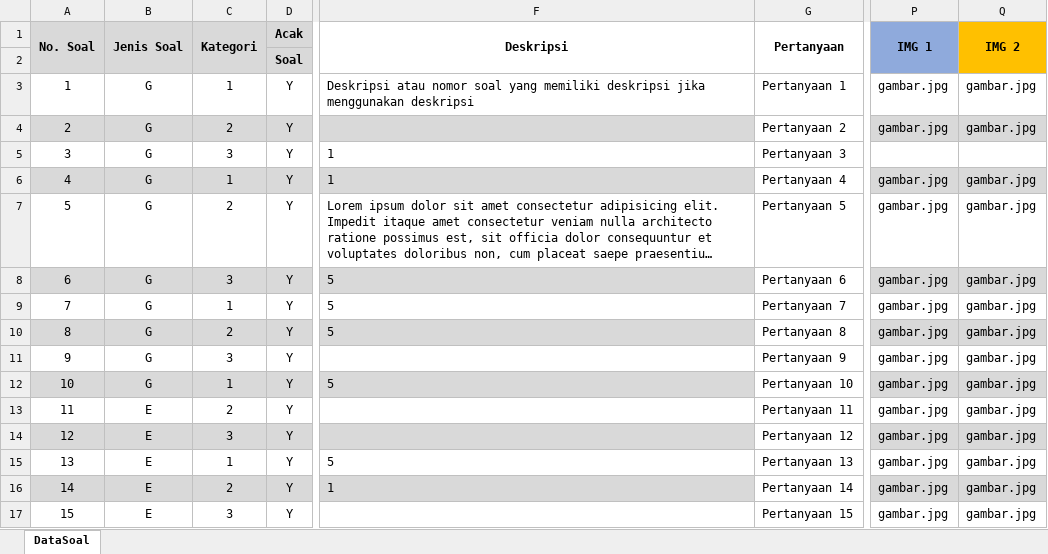
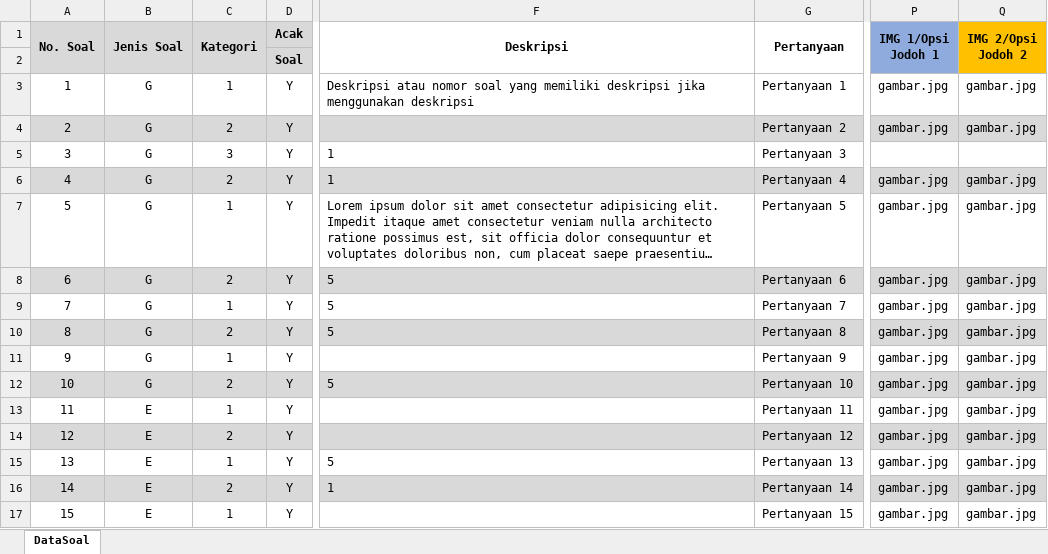
Before and after one commit to im3yono/mycbt, an Excel workbook: File/F_Soal.xlsx, sheet DataSoal, drawn as a sheet; only a part is shown, gaps mark what is left out; long unchanged cells end in …; values as stored, in another font and other column widths than the file's, no borders; the diff names each change by its address in the sheet, - before the commit and + after, or states it on an @@ line.

```diff
--- a/File/F_Soal.xlsx (sheet DataSoal)
+++ b/File/F_Soal.xlsx (sheet DataSoal)
-P1: IMG 1
+P1: IMG 1/Opsi Jodoh 1
-Q1: IMG 2
+Q1: IMG 2/Opsi Jodoh 2
-G4 fill: none
+G4 fill: #D9D9D9
-C6 (Kategori): 1
+C6 (Kategori): 2
-G6 fill: none
+G6 fill: #D9D9D9
-C7 (Kategori): 2
+C7 (Kategori): 1
-C8 (Kategori): 3
+C8 (Kategori): 2
-G8 fill: none
+G8 fill: #D9D9D9
-G10 fill: none
+G10 fill: #D9D9D9
-C11 (Kategori): 3
+C11 (Kategori): 1
-C12 (Kategori): 1
+C12 (Kategori): 2
-G12 fill: none
+G12 fill: #D9D9D9
-C13 (Kategori): 2
+C13 (Kategori): 1
-C14 (Kategori): 3
+C14 (Kategori): 2
-G14 fill: none
+G14 fill: #D9D9D9
-G16 fill: none
+G16 fill: #D9D9D9
-C17 (Kategori): 3
+C17 (Kategori): 1
```
Also changed, not shown: 18 other files.
